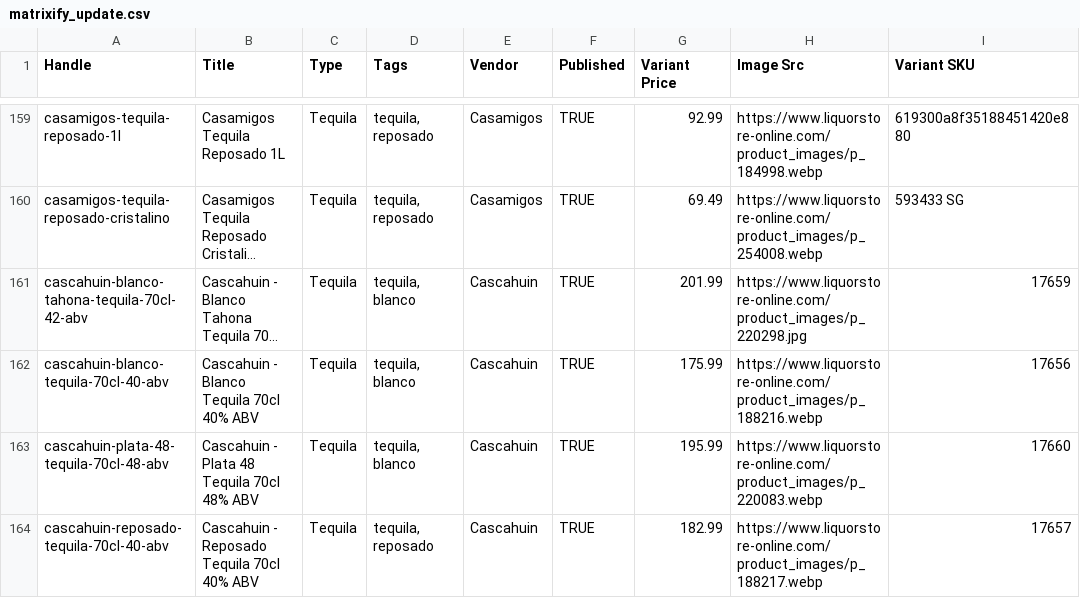
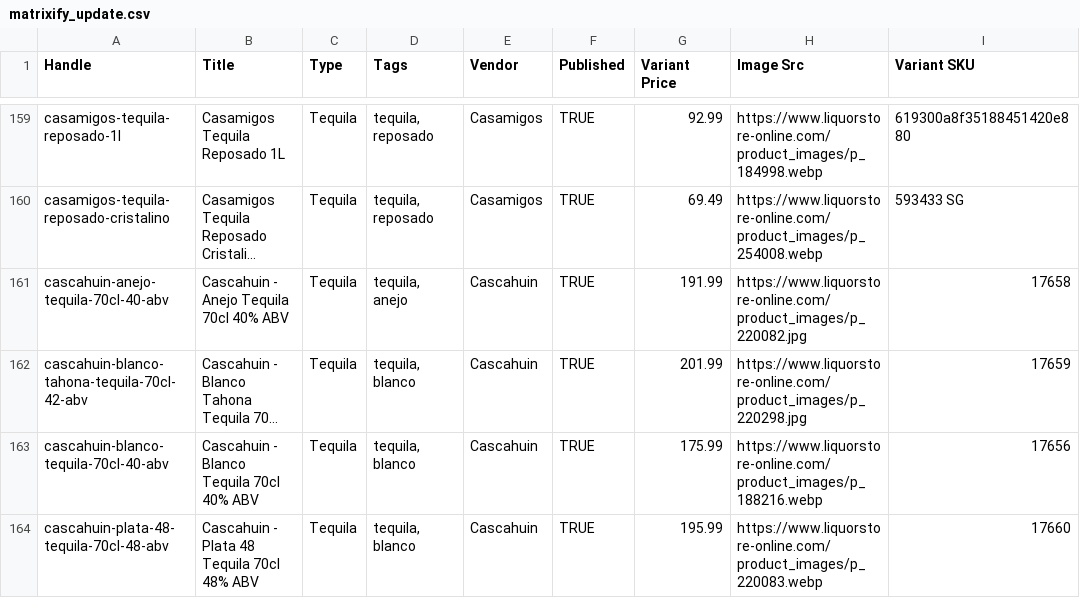
Before and after one commit to Njawnson/tequila-shopify-sync, a CSV file: output/matrixify_update.csv, drawn as a sheet; only a part is shown, gaps mark what is left out; the shorter side is filled out with more unchanged rows; long unchanged cells end in …; the diff covers the shown part only; the diff names each change by its address in the sheet, - before the commit and + after, or states it on an @@ line.

```diff
--- a/output/matrixify_update.csv
+++ b/output/matrixify_update.csv
+row 161: cascahuin-anejo-tequila-70cl-40-abv | Cascahuin - Anejo Tequila 70cl 40% ABV | Tequila | tequila, anejo | Cascahuin | TRUE | 191.99 | https://www.liquorstore-online.com/product_images/p_220082.jpg | 17658
```
Also changed, not shown: 1 added row, 2 removed rows and 1 edited cell elsewhere in this file, 1 other file.
